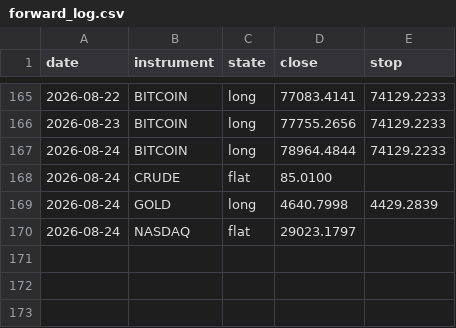
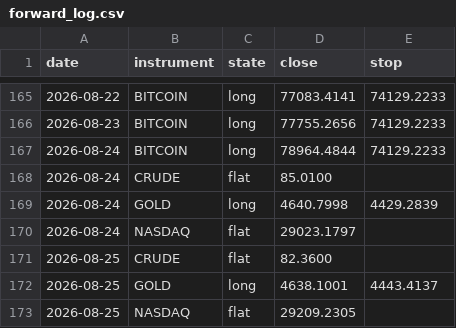
Before and after one commit to ChenGamingIL/falxi-trend-terminal, a CSV file: forward_log.csv, drawn as a sheet; only a part is shown, gaps mark what is left out; the diff names each change by its address in the sheet, - before the commit and + after, or states it on an @@ line.

Commit message:
journal: daily state

```diff
--- a/forward_log.csv
+++ b/forward_log.csv
+row 171: 2026-08-25 | CRUDE | flat | 82.3600
+row 172: 2026-08-25 | GOLD | long | 4638.1001 | 4443.4137
+row 173: 2026-08-25 | NASDAQ | flat | 29209.2305
```
